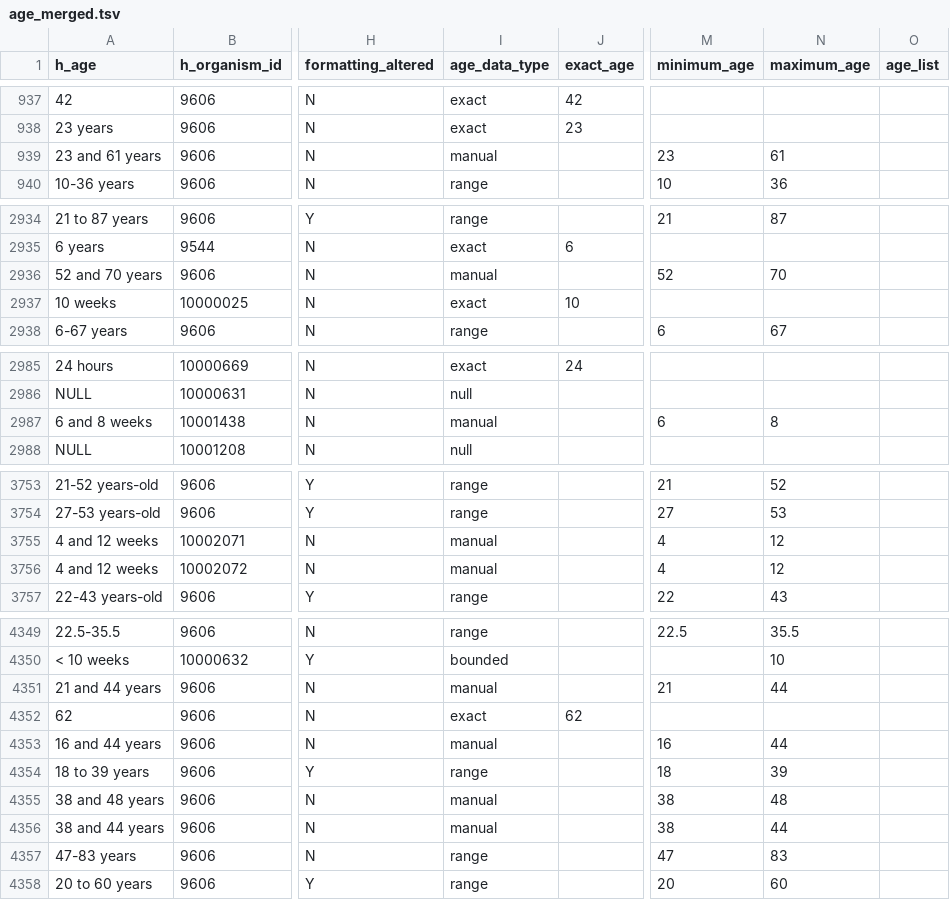
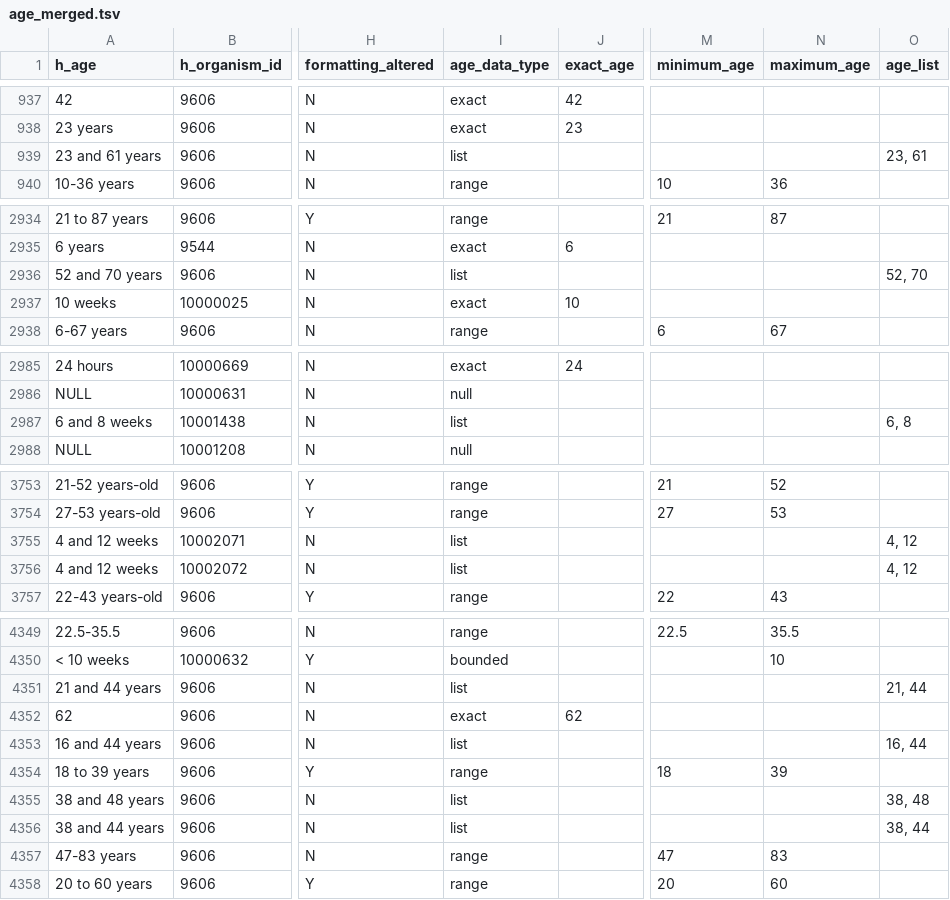
Before and after one commit to sebastianduesing/adp, a TSV file: newscripts/age_merged.tsv, drawn as a sheet; only a part is shown, gaps mark what is left out; the diff covers the shown part only; the diff names each change by its address in the sheet, - before the commit and + after, or states it on an @@ line.

Commit message:
Update pipeline to add list type and fix error with manual curation

```diff
--- a/newscripts/age_merged.tsv
+++ b/newscripts/age_merged.tsv
-I939 (age_data_type): manual
+I939 (age_data_type): list
-M939 (minimum_age): 23
+M939 (minimum_age): (empty)
-N939 (maximum_age): 61
+N939 (maximum_age): (empty)
-O939 (age_list): (empty)
+O939 (age_list): 23, 61
-I2936 (age_data_type): manual
+I2936 (age_data_type): list
-M2936 (minimum_age): 52
+M2936 (minimum_age): (empty)
-N2936 (maximum_age): 70
+N2936 (maximum_age): (empty)
-O2936 (age_list): (empty)
+O2936 (age_list): 52, 70
-I2987 (age_data_type): manual
+I2987 (age_data_type): list
-M2987 (minimum_age): 6
+M2987 (minimum_age): (empty)
-N2987 (maximum_age): 8
+N2987 (maximum_age): (empty)
-O2987 (age_list): (empty)
+O2987 (age_list): 6, 8
-I3755:I3756 (age_data_type): manual
+I3755:I3756 (age_data_type): list
-M3755:M3756 (minimum_age): 4
+M3755:M3756 (minimum_age): (empty)
-N3755:N3756 (maximum_age): 12
+N3755:N3756 (maximum_age): (empty)
-O3755:O3756 (age_list): (empty)
+O3755:O3756 (age_list): 4, 12
-I4351 (age_data_type): manual
+I4351 (age_data_type): list
-M4351 (minimum_age): 21
+M4351 (minimum_age): (empty)
-N4351 (maximum_age): 44
+N4351 (maximum_age): (empty)
-O4351 (age_list): (empty)
+O4351 (age_list): 21, 44
-I4353 (age_data_type): manual
+I4353 (age_data_type): list
-M4353 (minimum_age): 16
+M4353 (minimum_age): (empty)
-N4353 (maximum_age): 44
+N4353 (maximum_age): (empty)
-O4353 (age_list): (empty)
+O4353 (age_list): 16, 44
-I4355:I4356 (age_data_type): manual
+I4355:I4356 (age_data_type): list
-M4355:M4356 (minimum_age): 38
+M4355:M4356 (minimum_age): (empty)
-N4355 (maximum_age): 48
+N4355 (maximum_age): (empty)
-O4355 (age_list): (empty)
+O4355 (age_list): 38, 48
-N4356 (maximum_age): 44
+N4356 (maximum_age): (empty)
-O4356 (age_list): (empty)
+O4356 (age_list): 38, 44
```
Also changed, not shown: 56 edited cells elsewhere in this file, 2 other files.
